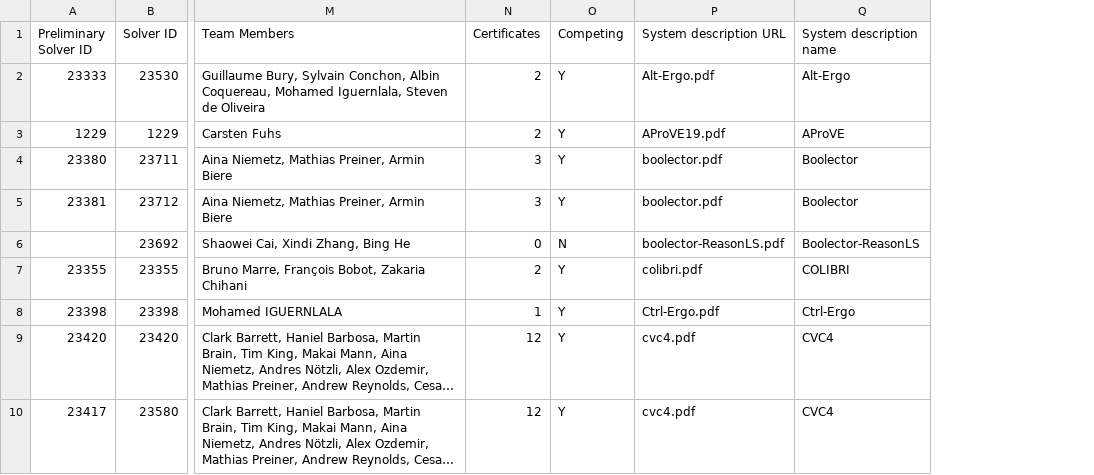
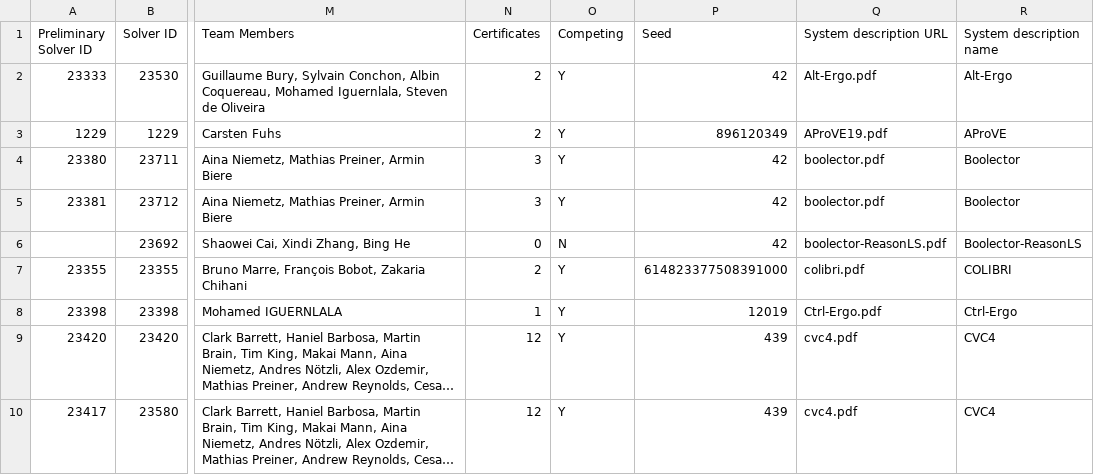
Before and after one commit to SMT-COMP/smt-comp, a CSV file: 2019/registration/solvers_divisions_final.csv, drawn as a sheet; only a part is shown, gaps mark what is left out; long unchanged cells end in …; the diff names each change by its address in the sheet, - before the commit and + after, or states it on an @@ line.

Commit message:
Add seeds to final solvers spreadsheet.

```diff
--- a/2019/registration/solvers_divisions_final.csv
+++ b/2019/registration/solvers_divisions_final.csv
+column P (Seed), rows 2-10: 42 | 896120349 | 42 | 42 | 42 | 614823377508391000 | 12019 | 439 | 439
```
